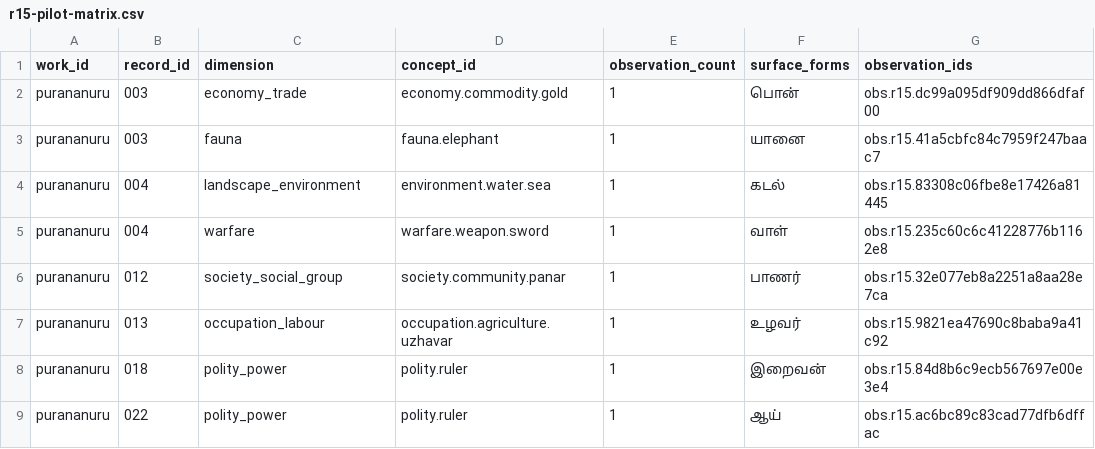
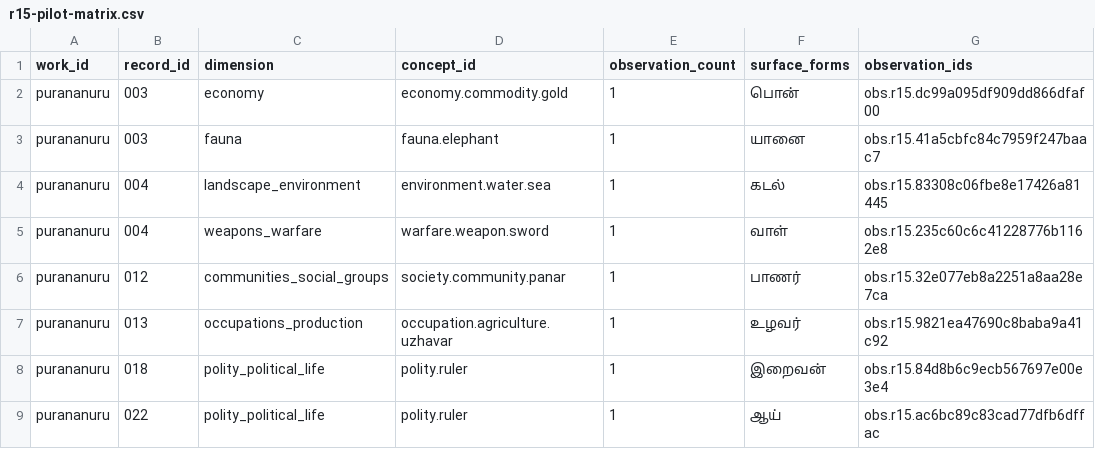
Before and after one commit to pugazg/sangam-literature-corpus, a CSV file: research/matrices/purananuru/r15-pilot-matrix.csv, drawn as a sheet; only a part is shown; the diff names each change by its address in the sheet, - before the commit and + after, or states it on an @@ line.

Commit message:
Regenerate R1.5 pilot matrix dimensions

```diff
--- a/research/matrices/purananuru/r15-pilot-matrix.csv
+++ b/research/matrices/purananuru/r15-pilot-matrix.csv
-C2 (dimension): economy_trade
+C2 (dimension): economy
-C5 (dimension): warfare
+C5 (dimension): weapons_warfare
-C6 (dimension): society_social_group
+C6 (dimension): communities_social_groups
-C7 (dimension): occupation_labour
+C7 (dimension): occupations_production
-C8:C9 (dimension): polity_power
+C8:C9 (dimension): polity_political_life
```
